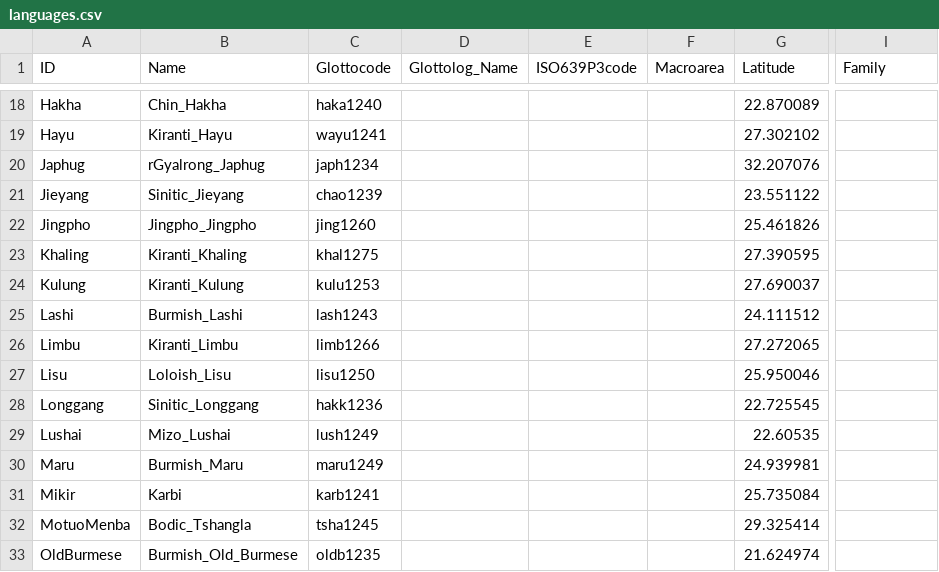
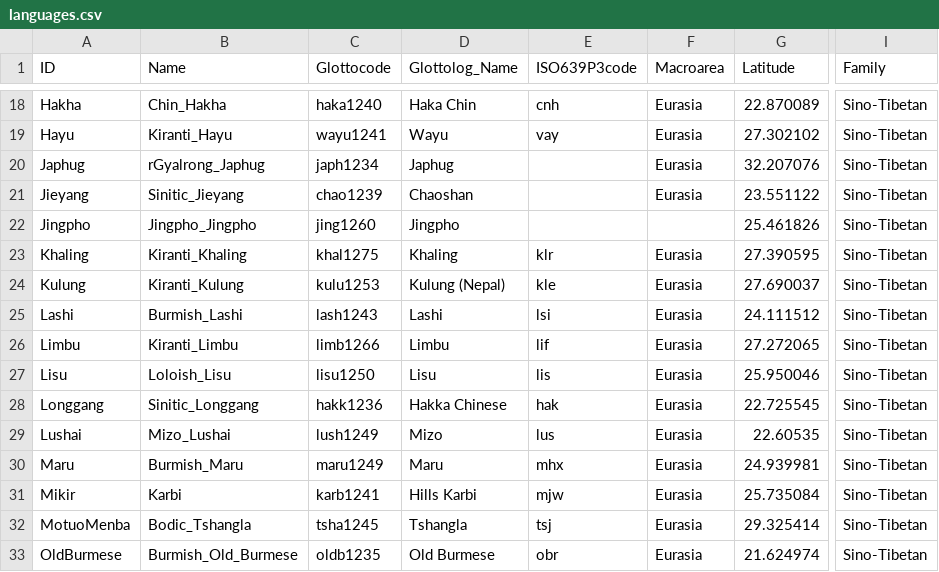
Before and after one commit to lexibank/sagartst, a CSV file: cldf/languages.csv, drawn as a sheet; only a part is shown, gaps mark what is left out; the diff covers the shown part only; the diff names each change by its address in the sheet, - before the commit and + after, or states it on an @@ line.

```diff
--- a/cldf/languages.csv
+++ b/cldf/languages.csv
-D18 (Glottolog_Name): (empty)
+D18 (Glottolog_Name): Haka Chin
-E18 (ISO639P3code): (empty)
+E18 (ISO639P3code): cnh
-F18:F21 (Macroarea): (empty)
+F18:F21 (Macroarea): Eurasia
-I18:I33 (Family): (empty)
+I18:I33 (Family): Sino-Tibetan
-D19 (Glottolog_Name): (empty)
+D19 (Glottolog_Name): Wayu
-E19 (ISO639P3code): (empty)
+E19 (ISO639P3code): vay
-D20 (Glottolog_Name): (empty)
+D20 (Glottolog_Name): Japhug
-D21 (Glottolog_Name): (empty)
+D21 (Glottolog_Name): Chaoshan
-D22 (Glottolog_Name): (empty)
+D22 (Glottolog_Name): Jingpho
-D23 (Glottolog_Name): (empty)
+D23 (Glottolog_Name): Khaling
-E23 (ISO639P3code): (empty)
+E23 (ISO639P3code): klr
-F23:F33 (Macroarea): (empty)
+F23:F33 (Macroarea): Eurasia
-D24 (Glottolog_Name): (empty)
+D24 (Glottolog_Name): Kulung (Nepal)
-E24 (ISO639P3code): (empty)
+E24 (ISO639P3code): kle
-D25 (Glottolog_Name): (empty)
+D25 (Glottolog_Name): Lashi
-E25 (ISO639P3code): (empty)
+E25 (ISO639P3code): lsi
-D26 (Glottolog_Name): (empty)
+D26 (Glottolog_Name): Limbu
-E26 (ISO639P3code): (empty)
+E26 (ISO639P3code): lif
-D27 (Glottolog_Name): (empty)
+D27 (Glottolog_Name): Lisu
-E27 (ISO639P3code): (empty)
+E27 (ISO639P3code): lis
-D28 (Glottolog_Name): (empty)
+D28 (Glottolog_Name): Hakka Chinese
-E28 (ISO639P3code): (empty)
+E28 (ISO639P3code): hak
-D29 (Glottolog_Name): (empty)
+D29 (Glottolog_Name): Mizo
-E29 (ISO639P3code): (empty)
+E29 (ISO639P3code): lus
-D30 (Glottolog_Name): (empty)
+D30 (Glottolog_Name): Maru
-E30 (ISO639P3code): (empty)
+E30 (ISO639P3code): mhx
-D31 (Glottolog_Name): (empty)
+D31 (Glottolog_Name): Hills Karbi
-E31 (ISO639P3code): (empty)
+E31 (ISO639P3code): mjw
-D32 (Glottolog_Name): (empty)
+D32 (Glottolog_Name): Tshangla
-E32 (ISO639P3code): (empty)
+E32 (ISO639P3code): tsj
-D33 (Glottolog_Name): (empty)
+D33 (Glottolog_Name): Old Burmese
-E33 (ISO639P3code): (empty)
+E33 (ISO639P3code): obr
```
Also changed, not shown: 124 edited cells elsewhere in this file, 9 other files.
